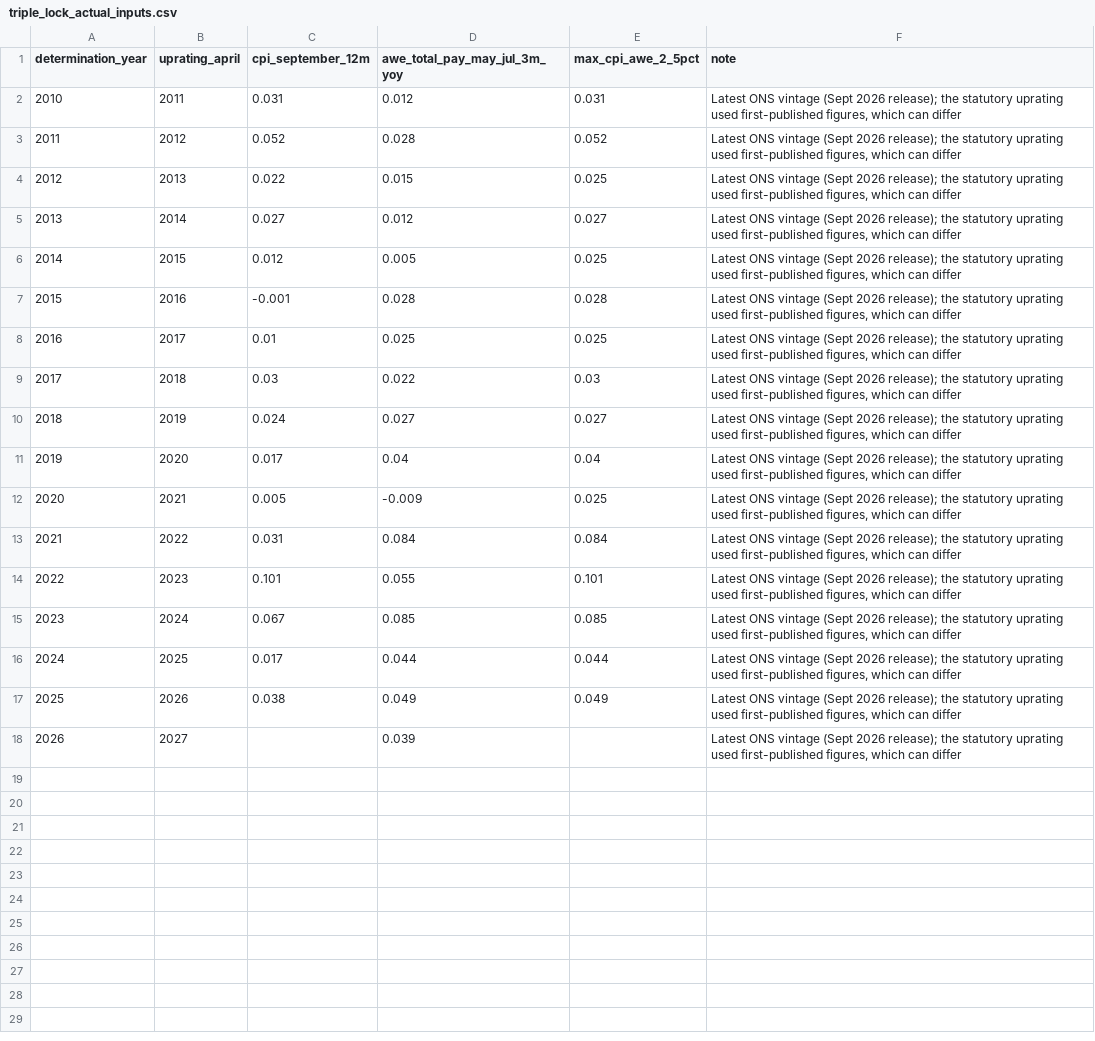
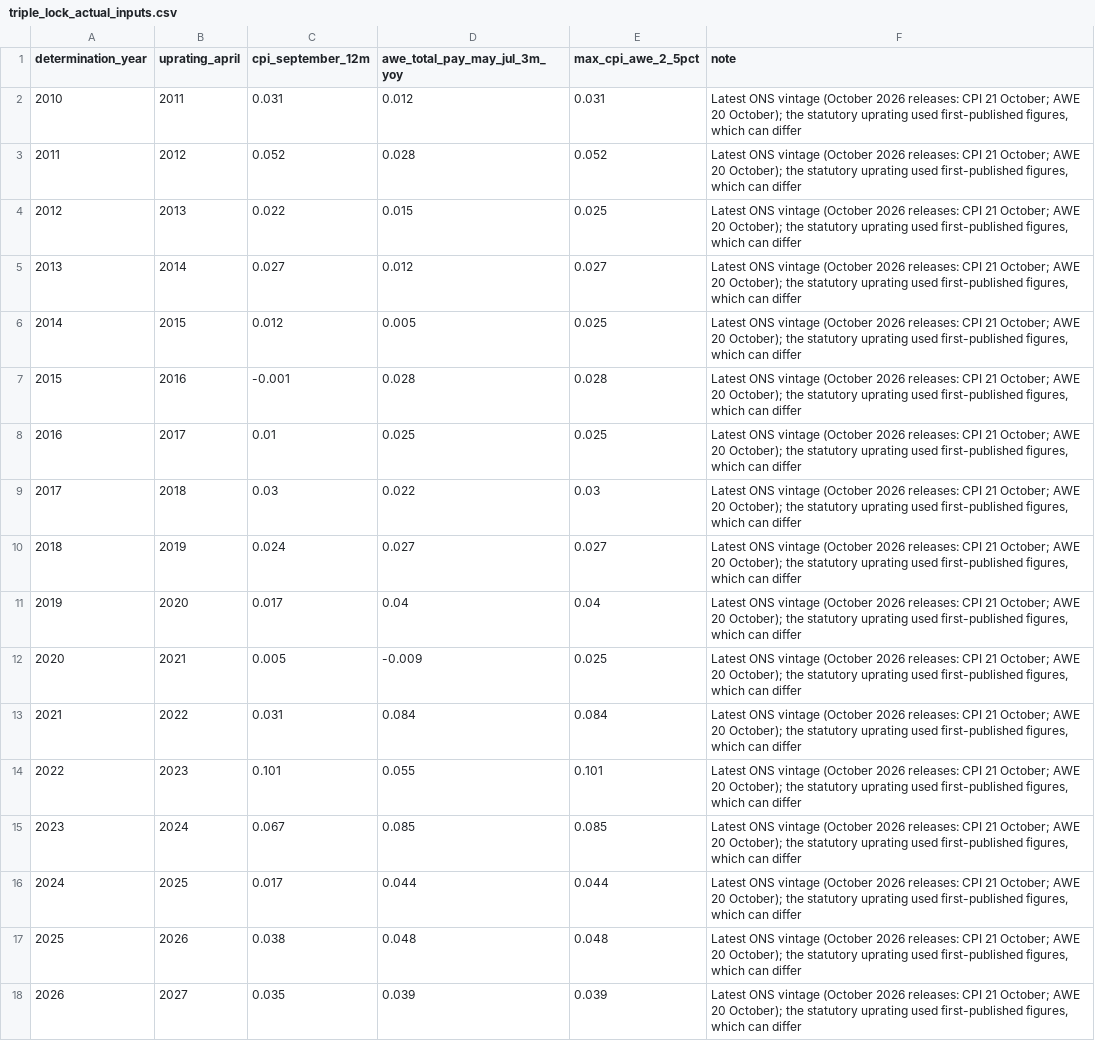
Before and after one commit to PolicyEngine/uk-triple-lock, a CSV file: data/triple_lock_actual_inputs.csv, drawn as a sheet.

```diff
--- a/data/triple_lock_actual_inputs.csv
+++ b/data/triple_lock_actual_inputs.csv
@@ -1,18 +1,18 @@
 determination_year,uprating_april,cpi_september_12m,awe_total_pay_may_jul_3m_yoy,max_cpi_awe_2_5pct,note
-2010,2011,0.031,0.012,0.031,"Latest ONS vintage (Sept 2026 release); the statutory uprating used first-published figures, which can differ"
-2011,2012,0.052,0.028,0.052,"Latest ONS vintage (Sept 2026 release); the statutory uprating used first-published figures, which can differ"
-2012,2013,0.022,0.015,0.025,"Latest ONS vintage (Sept 2026 release); the statutory uprating used first-published figures, which can differ"
-2013,2014,0.027,0.012,0.027,"Latest ONS vintage (Sept 2026 release); the statutory uprating used first-published figures, which can differ"
-2014,2015,0.012,0.005,0.025,"Latest ONS vintage (Sept 2026 release); the statutory uprating used first-published figures, which can differ"
-2015,2016,-0.001,0.028,0.028,"Latest ONS vintage (Sept 2026 release); the statutory uprating used first-published figures, which can differ"
-2016,2017,0.01,0.025,0.025,"Latest ONS vintage (Sept 2026 release); the statutory uprating used first-published figures, which can differ"
-2017,2018,0.03,0.022,0.03,"Latest ONS vintage (Sept 2026 release); the statutory uprating used first-published figures, which can differ"
-2018,2019,0.024,0.027,0.027,"Latest ONS vintage (Sept 2026 release); the statutory uprating used first-published figures, which can differ"
-2019,2020,0.017,0.04,0.04,"Latest ONS vintage (Sept 2026 release); the statutory uprating used first-published figures, which can differ"
-2020,2021,0.005,-0.009,0.025,"Latest ONS vintage (Sept 2026 release); the statutory uprating used first-published figures, which can differ"
-2021,2022,0.031,0.084,0.084,"Latest ONS vintage (Sept 2026 release); the statutory uprating used first-published figures, which can differ"
-2022,2023,0.101,0.055,0.101,"Latest ONS vintage (Sept 2026 release); the statutory uprating used first-published figures, which can differ"
-2023,2024,0.067,0.085,0.085,"Latest ONS vintage (Sept 2026 release); the statutory uprating used first-published figures, which can differ"
-2024,2025,0.017,0.044,0.044,"Latest ONS vintage (Sept 2026 release); the statutory uprating used first-published figures, which can differ"
-2025,2026,0.038,0.049,0.049,"Latest ONS vintage (Sept 2026 release); the statutory uprating used first-published figures, which can differ"
-2026,2027,,0.039,,"Latest ONS vintage (Sept 2026 release); the statutory uprating used first-published figures, which can differ"
+2010,2011,0.031,0.012,0.031,"Latest ONS vintage (October 2026 releases: CPI 21 October; AWE 20 October); the statutory uprating used first-published figures, which can differ"
+2011,2012,0.052,0.028,0.052,"Latest ONS vintage (October 2026 releases: CPI 21 October; AWE 20 October); the statutory uprating used first-published figures, which can differ"
+2012,2013,0.022,0.015,0.025,"Latest ONS vintage (October 2026 releases: CPI 21 October; AWE 20 October); the statutory uprating used first-published figures, which can differ"
+2013,2014,0.027,0.012,0.027,"Latest ONS vintage (October 2026 releases: CPI 21 October; AWE 20 October); the statutory uprating used first-published figures, which can differ"
+2014,2015,0.012,0.005,0.025,"Latest ONS vintage (October 2026 releases: CPI 21 October; AWE 20 October); the statutory uprating used first-published figures, which can differ"
+2015,2016,-0.001,0.028,0.028,"Latest ONS vintage (October 2026 releases: CPI 21 October; AWE 20 October); the statutory uprating used first-published figures, which can differ"
+2016,2017,0.01,0.025,0.025,"Latest ONS vintage (October 2026 releases: CPI 21 October; AWE 20 October); the statutory uprating used first-published figures, which can differ"
+2017,2018,0.03,0.022,0.03,"Latest ONS vintage (October 2026 releases: CPI 21 October; AWE 20 October); the statutory uprating used first-published figures, which can differ"
+2018,2019,0.024,0.027,0.027,"Latest ONS vintage (October 2026 releases: CPI 21 October; AWE 20 October); the statutory uprating used first-published figures, which can differ"
+2019,2020,0.017,0.04,0.04,"Latest ONS vintage (October 2026 releases: CPI 21 October; AWE 20 October); the statutory uprating used first-published figures, which can differ"
+2020,2021,0.005,-0.009,0.025,"Latest ONS vintage (October 2026 releases: CPI 21 October; AWE 20 October); the statutory uprating used first-published figures, which can differ"
+2021,2022,0.031,0.084,0.084,"Latest ONS vintage (October 2026 releases: CPI 21 October; AWE 20 October); the statutory uprating used first-published figures, which can differ"
+2022,2023,0.101,0.055,0.101,"Latest ONS vintage (October 2026 releases: CPI 21 October; AWE 20 October); the statutory uprating used first-published figures, which can differ"
+2023,2024,0.067,0.085,0.085,"Latest ONS vintage (October 2026 releases: CPI 21 October; AWE 20 October); the statutory uprating used first-published figures, which can differ"
+2024,2025,0.017,0.044,0.044,"Latest ONS vintage (October 2026 releases: CPI 21 October; AWE 20 October); the statutory uprating used first-published figures, which can differ"
+2025,2026,0.038,0.048,0.048,"Latest ONS vintage (October 2026 releases: CPI 21 October; AWE 20 October); the statutory uprating used first-published figures, which can differ"
+2026,2027,0.035,0.039,0.039,"Latest ONS vintage (October 2026 releases: CPI 21 October; AWE 20 October); the statutory uprating used first-published figures, which can differ"
```
Also changed, not shown: data/obr_central_forecast.csv, data/obr_forecast_errors.csv, 9 other files.
